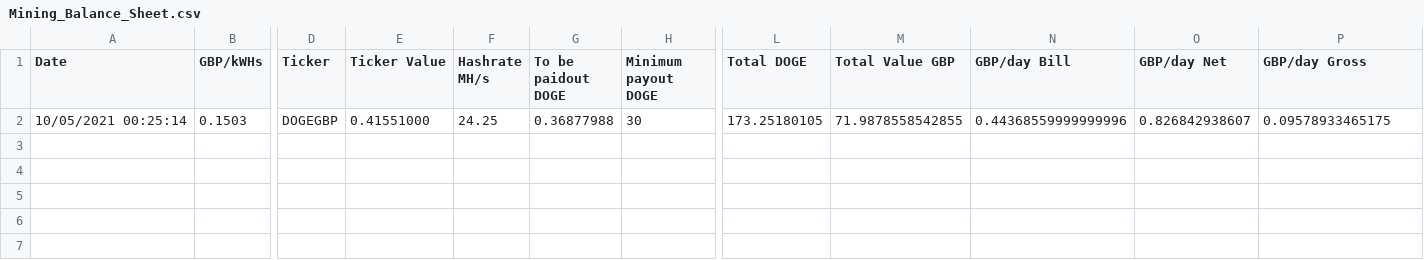
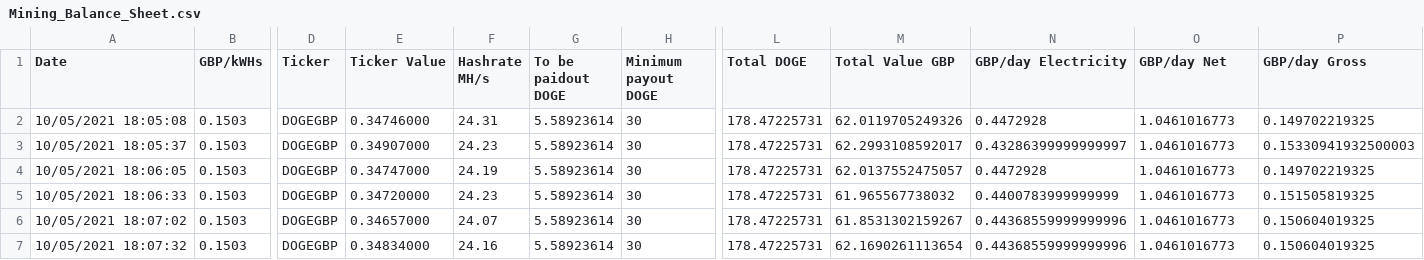
Before and after one commit to Shellywell123/Cost_2_Mine, a CSV file: Mining_Balance_Sheet.csv, drawn as a sheet; only a part is shown, gaps mark what is left out; addresses are those after the commit; rows hold the shown columns only; the diff names each change by its address in the sheet, - before the commit and + after, or states it on an @@ line.

```diff
--- a/Mining_Balance_Sheet.csv
+++ b/Mining_Balance_Sheet.csv
-N1: GBP/day Bill
+N1: GBP/day Electricity
+row 2: 10/05/2021 18:05:08 | 0.1503 | DOGEGBP | 0.34746000 | 24.31 | 5.58923614 | 30 | 178.47225731 | 62.0119705249326 | 0.4472928 | 1.0461016773 | 0.149702219325
+row 3: 10/05/2021 18:05:37 | 0.1503 | DOGEGBP | 0.34907000 | 24.23 | 5.58923614 | 30 | 178.47225731 | 62.2993108592017 | 0.43286399999999997 | 1.0461016773 | 0.15330941932500003
+row 4: 10/05/2021 18:06:05 | 0.1503 | DOGEGBP | 0.34747000 | 24.19 | 5.58923614 | 30 | 178.47225731 | 62.0137552475057 | 0.4472928 | 1.0461016773 | 0.149702219325
+row 5: 10/05/2021 18:06:33 | 0.1503 | DOGEGBP | 0.34720000 | 24.23 | 5.58923614 | 30 | 178.47225731 | 61.965567738032 | 0.4400783999999999 | 1.0461016773 | 0.151505819325
-A6 (Date): 10/05/2021 00:25:14
+A6 (Date): 10/05/2021 18:07:02
-E6 (Ticker Value): 0.41551000
+E6 (Ticker Value): 0.34657000
-F6 (Hashrate MH/s): 24.25
+F6 (Hashrate MH/s): 24.07
-G6 (To be paidout DOGE): 0.36877988
+G6 (To be paidout DOGE): 5.58923614
-L6 (Total DOGE): 173.25180105
+L6 (Total DOGE): 178.47225731
-M6 (Total Value GBP): 71.9878558542855
+M6 (Total Value GBP): 61.8531302159267
-O6 (GBP/day Net): 0.826842938607
+O6 (GBP/day Net): 1.0461016773
-P6 (GBP/day Gross): 0.09578933465175
+P6 (GBP/day Gross): 0.150604019325
+row 7: 10/05/2021 18:07:32 | 0.1503 | DOGEGBP | 0.34834000 | 24.16 | 5.58923614 | 30 | 178.47225731 | 62.1690261113654 | 0.44368559999999996 | 1.0461016773 | 0.150604019325
```
Also changed, not shown: 2 other files.
